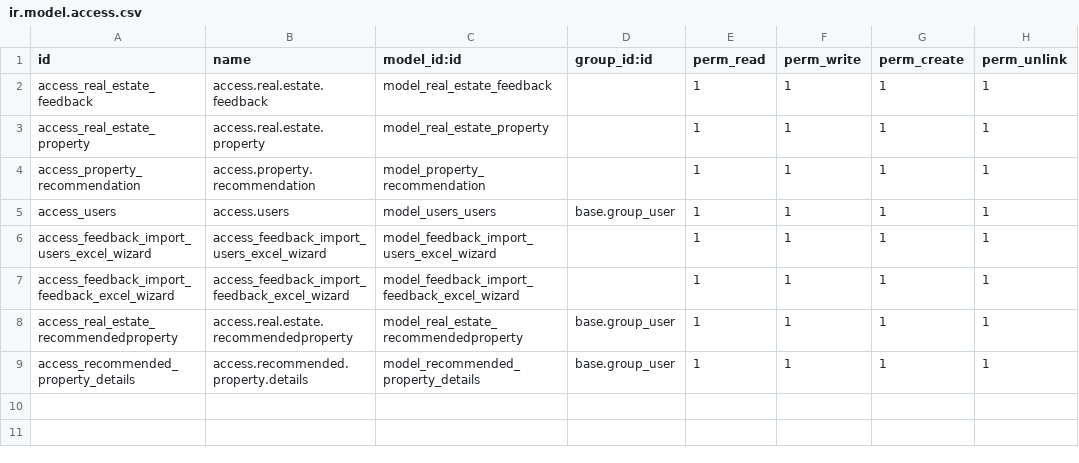
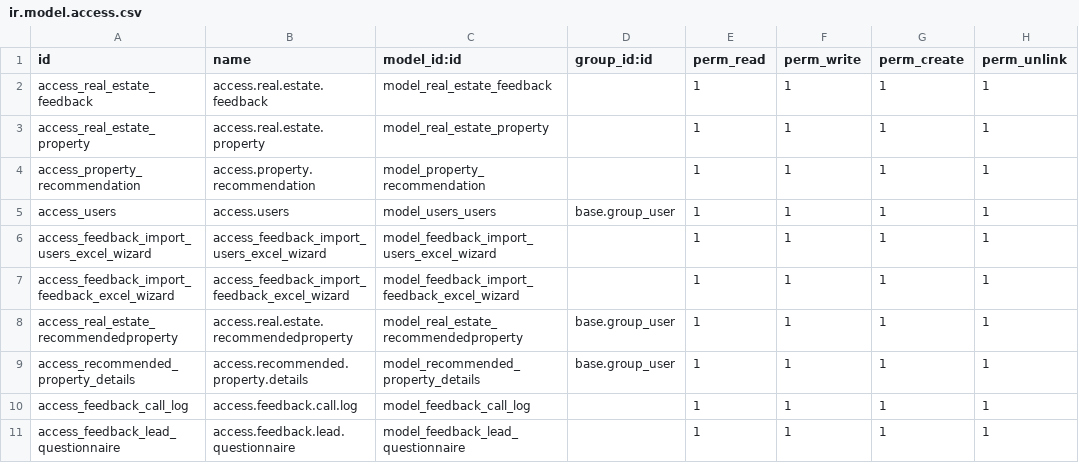
Before and after one commit to Samirzzz/odoo_AI_Module, a CSV file: custom_addons/feedback_module/security/ir.model.access.csv, drawn as a sheet; the diff names each change by its address in the sheet, - before the commit and + after, or states it on an @@ line.

```diff
--- a/custom_addons/feedback_module/security/ir.model.access.csv
+++ b/custom_addons/feedback_module/security/ir.model.access.csv
+row 10: access_feedback_call_log | access.feedback.call.log | model_feedback_call_log |  | 1 | 1 | 1 | 1
+row 11: access_feedback_lead_questionnaire | access.feedback.lead.questionnaire | model_feedback_lead_questionnaire |  | 1 | 1 | 1 | 1
```
Also changed, not shown: 11 other files.
